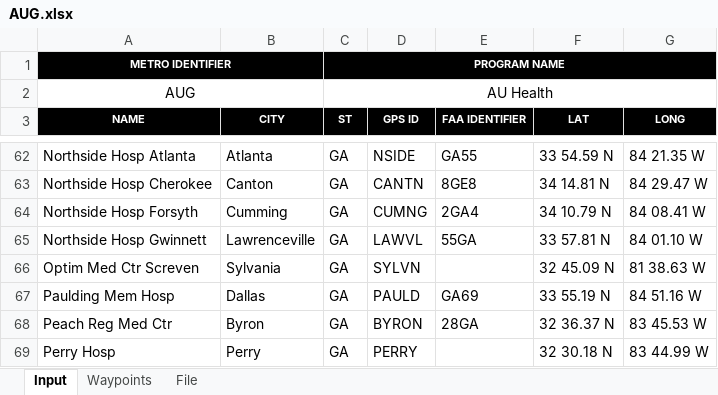
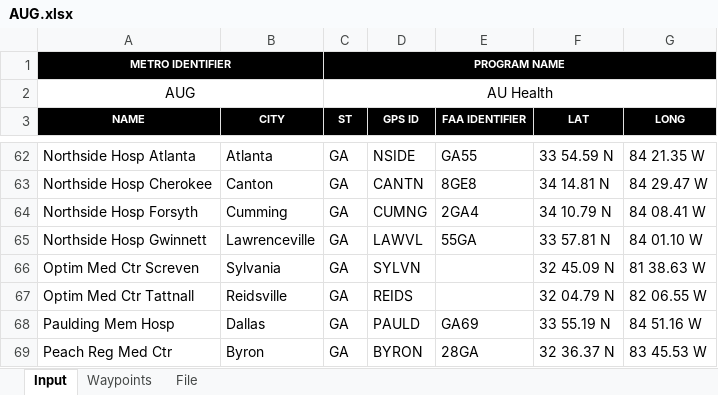
Before and after one commit to matthewshammond/AUG-Maps, an Excel workbook: AUG.xlsx, sheet Input, drawn as a sheet; only a part is shown, gaps mark what is left out; the shorter side is filled out with more unchanged rows; values as stored, in another font and other column widths than the file's, no borders; the diff names each change by its address in the sheet, - before the commit and + after, or states it on an @@ line.

Commit message:
added Optim Med Ctr Tattnall

```diff
--- a/AUG.xlsx (sheet Input)
+++ b/AUG.xlsx (sheet Input)
+row 67: Optim Med Ctr Tattnall | Reidsville | GA | REIDS |  | 32 04.79 N | 82 06.55 W
```
Also changed, not shown: sheet File, sheet Waypoints, formulas that keep their value, AU Health.xlsx, 5 other files.
